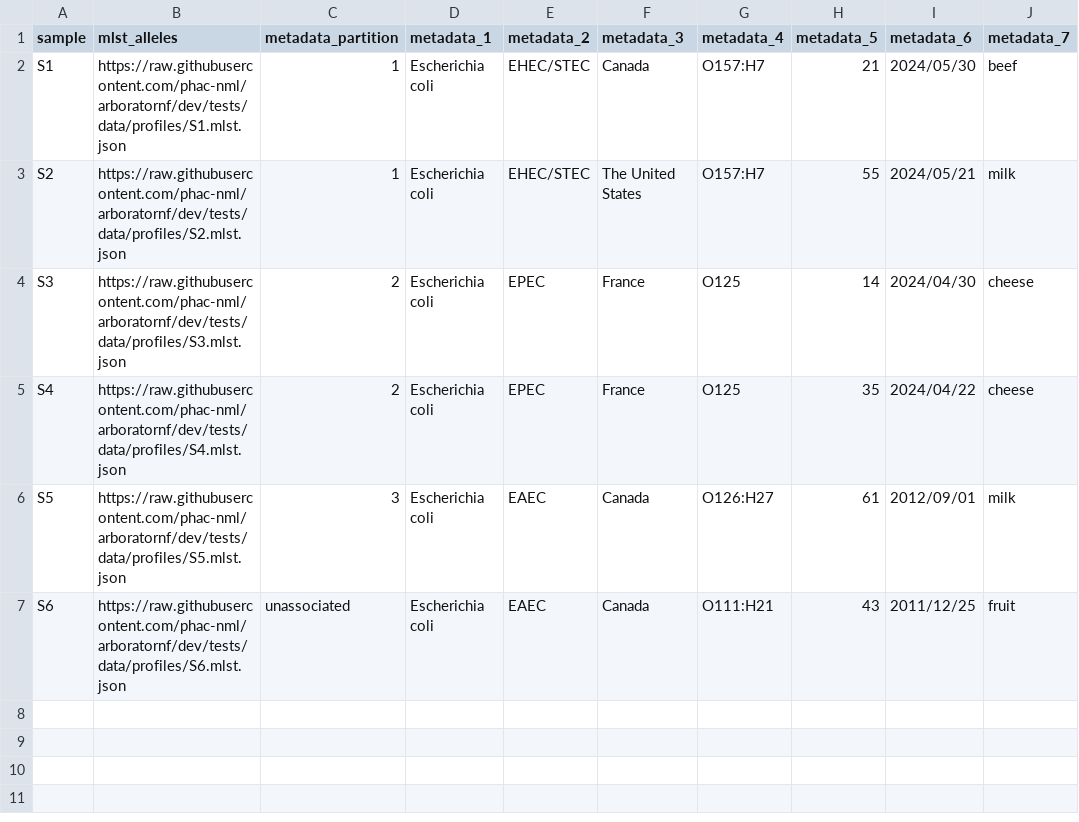
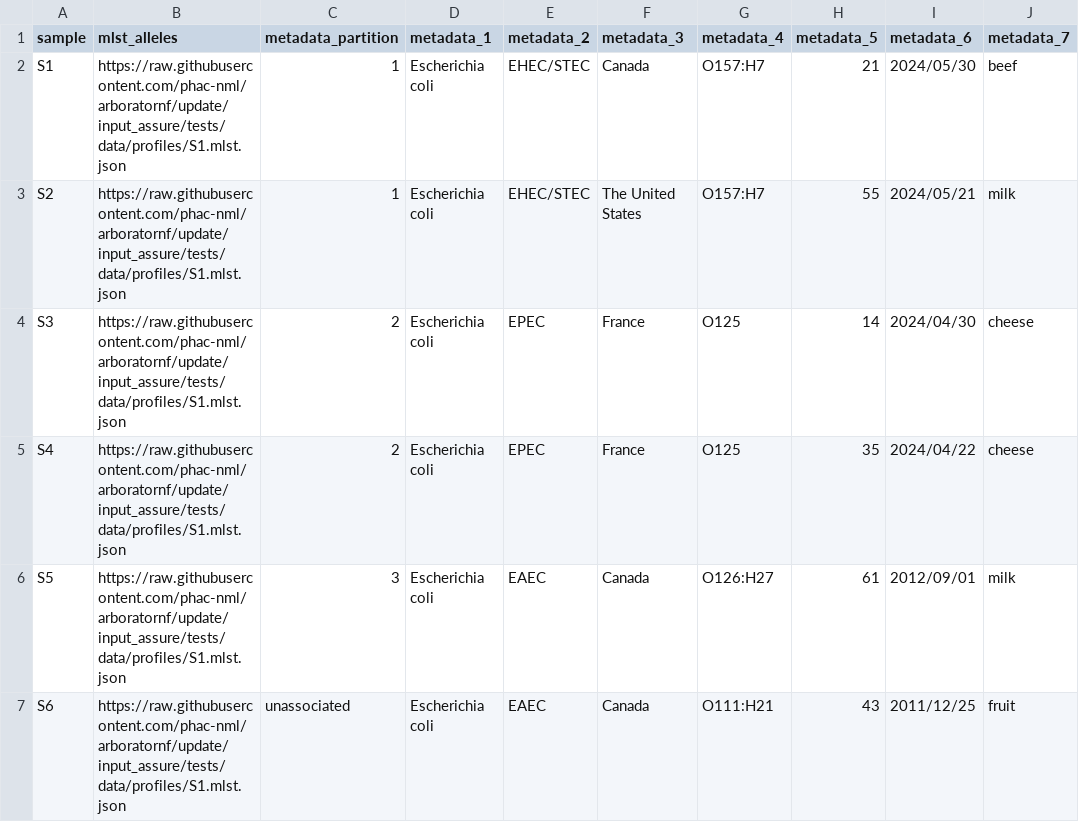
Before and after one commit to phac-nml/arboratornf, a CSV file: assets/samplesheet.csv, drawn as a sheet; only a part is shown; the diff names each change by its address in the sheet, - before the commit and + after, or states it on an @@ line.

Commit message:
Update to locidex:0.2.3 and modify input_assure.py to accommodate the revised mlst.json report format

```diff
--- a/assets/samplesheet.csv
+++ b/assets/samplesheet.csv
-B2 (mlst_alleles): https://raw.githubusercontent.com/phac-nml/arboratornf/dev/tests/data/profiles/S1.mlst.json
+B2 (mlst_alleles): https://raw.githubusercontent.com/phac-nml/arboratornf/update/input_assure/tests/data/profiles/S1.mlst.json
-B3 (mlst_alleles): https://raw.githubusercontent.com/phac-nml/arboratornf/dev/tests/data/profiles/S2.mlst.json
+B3 (mlst_alleles): https://raw.githubusercontent.com/phac-nml/arboratornf/update/input_assure/tests/data/profiles/S1.mlst.json
-B4 (mlst_alleles): https://raw.githubusercontent.com/phac-nml/arboratornf/dev/tests/data/profiles/S3.mlst.json
+B4 (mlst_alleles): https://raw.githubusercontent.com/phac-nml/arboratornf/update/input_assure/tests/data/profiles/S1.mlst.json
-B5 (mlst_alleles): https://raw.githubusercontent.com/phac-nml/arboratornf/dev/tests/data/profiles/S4.mlst.json
+B5 (mlst_alleles): https://raw.githubusercontent.com/phac-nml/arboratornf/update/input_assure/tests/data/profiles/S1.mlst.json
-B6 (mlst_alleles): https://raw.githubusercontent.com/phac-nml/arboratornf/dev/tests/data/profiles/S5.mlst.json
+B6 (mlst_alleles): https://raw.githubusercontent.com/phac-nml/arboratornf/update/input_assure/tests/data/profiles/S1.mlst.json
-B7 (mlst_alleles): https://raw.githubusercontent.com/phac-nml/arboratornf/dev/tests/data/profiles/S6.mlst.json
+B7 (mlst_alleles): https://raw.githubusercontent.com/phac-nml/arboratornf/update/input_assure/tests/data/profiles/S1.mlst.json
```
Also changed, not shown: 3 other files.
